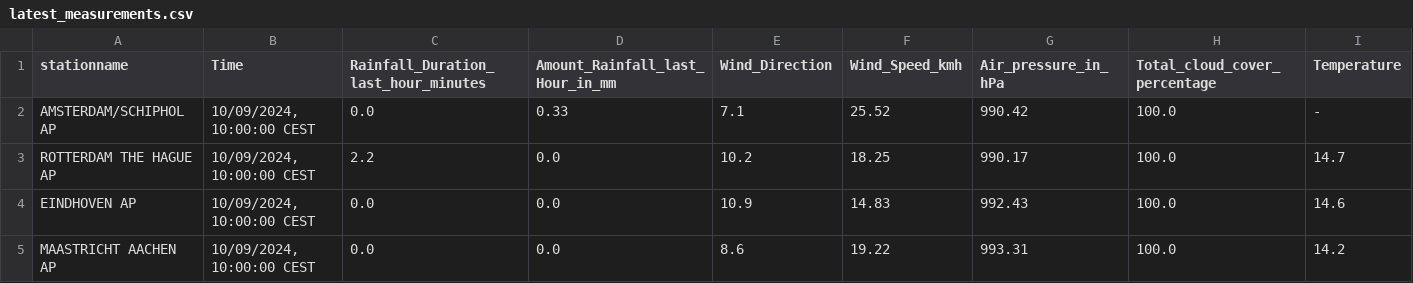
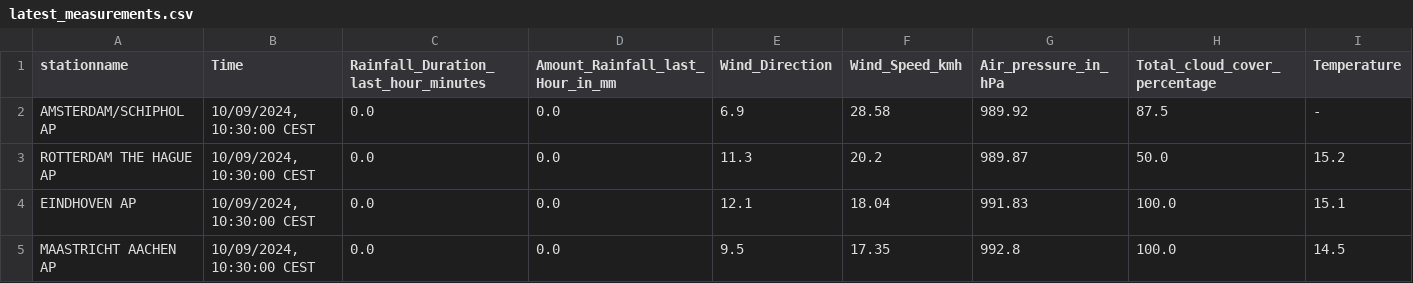
Before and after one commit to volkangumuskaya/rainfall_prediction_app, a CSV file: files/latest_measurements.csv, drawn as a sheet.

```diff
--- a/files/latest_measurements.csv
+++ b/files/latest_measurements.csv
@@ -1,5 +1,5 @@
 stationname,Time,Rainfall_Duration_last_hour_minutes,Amount_Rainfall_last_Hour_in_mm,Wind_Direction,Wind_Speed_kmh,Air_pressure_in_hPa,Total_cloud_cover_percentage,Temperature
-AMSTERDAM/SCHIPHOL AP,"10/09/2024, 10:00:00 CEST",0.0,0.33,7.1,25.52,990.42,100.0,-
-ROTTERDAM THE HAGUE AP,"10/09/2024, 10:00:00 CEST",2.2,0.0,10.2,18.25,990.17,100.0,14.7
-EINDHOVEN AP,"10/09/2024, 10:00:00 CEST",0.0,0.0,10.9,14.83,992.43,100.0,14.6
-MAASTRICHT AACHEN AP,"10/09/2024, 10:00:00 CEST",0.0,0.0,8.6,19.22,993.31,100.0,14.2
+AMSTERDAM/SCHIPHOL AP,"10/09/2024, 10:30:00 CEST",0.0,0.0,6.9,28.58,989.92,87.5,-
+ROTTERDAM THE HAGUE AP,"10/09/2024, 10:30:00 CEST",0.0,0.0,11.3,20.2,989.87,50.0,15.2
+EINDHOVEN AP,"10/09/2024, 10:30:00 CEST",0.0,0.0,12.1,18.04,991.83,100.0,15.1
+MAASTRICHT AACHEN AP,"10/09/2024, 10:30:00 CEST",0.0,0.0,9.5,17.35,992.8,100.0,14.5
```
